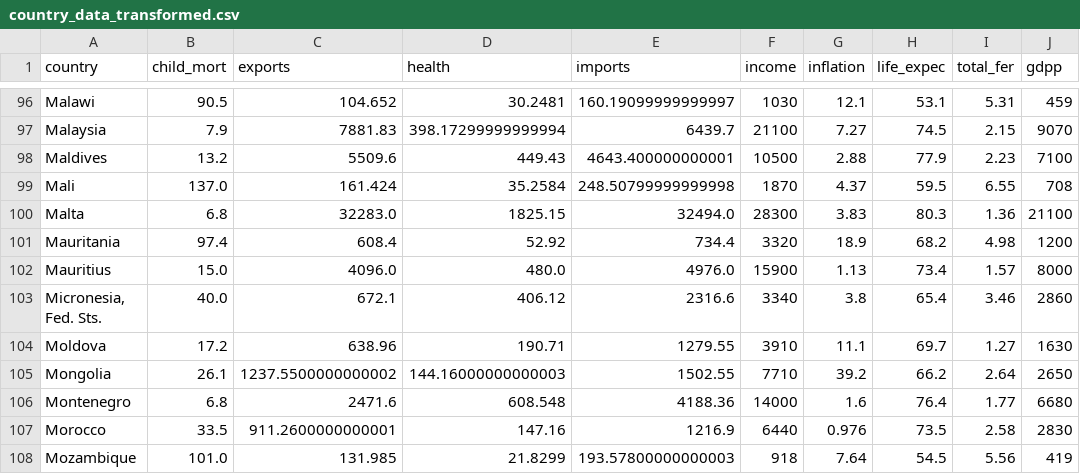
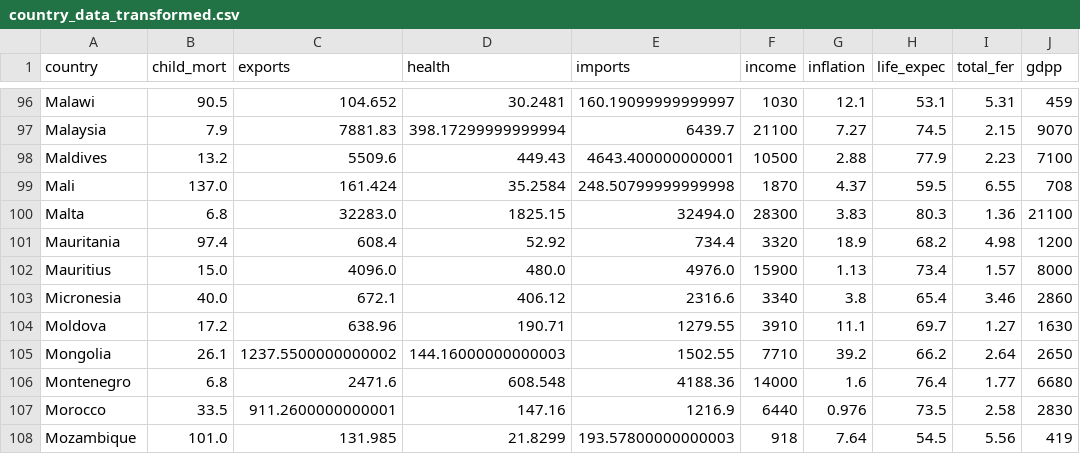
Before and after one commit to SM-Figueroa/dsc106_final_proj, a CSV file: static/country_data_transformed.csv, drawn as a sheet; only a part is shown, gaps mark what is left out; the diff covers the shown part only.

```diff
--- a/static/country_data_transformed.csv
+++ b/static/country_data_transformed.csv
@@ -102,3 +102,3 @@ Mauritania,97.4,608.4,52.92,734.4,3320,18.9,68.2,4.98,1200
 Mauritius,15.0,4096.0,480.0,4976.0,15900,1.13,73.4,1.57,8000
-"Micronesia, Fed. Sts.",40.0,672.1,406.12,2316.6,3340,3.8,65.4,3.46,2860
+Micronesia,40.0,672.1,406.12,2316.6,3340,3.8,65.4,3.46,2860
 Moldova,17.2,638.96,190.71,1279.55,3910,11.1,69.7,1.27,1630
```
Also changed, not shown: 16 edited cells elsewhere in this file, 1 other file.
